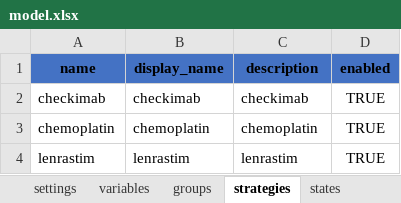
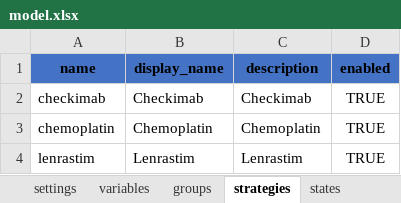
Before and after one commit to PolicyAnalysisInc/openqaly, an Excel workbook: inst/models/markov_medium/model.xlsx, sheet strategies, drawn as a sheet; values as stored, in another font and other column widths than the file's, no borders; table styles not drawn; the diff names each change by its address in the sheet, - before the commit and + after, or states it on an @@ line.

```diff
--- a/inst/models/markov_medium/model.xlsx (sheet strategies)
+++ b/inst/models/markov_medium/model.xlsx (sheet strategies)
-B2 (display_name): checkimab
+B2 (display_name): Checkimab
-C2 (description): checkimab
+C2 (description): Checkimab
-B3 (display_name): chemoplatin
+B3 (display_name): Chemoplatin
-C3 (description): chemoplatin
+C3 (description): Chemoplatin
-B4 (display_name): lenrastim
+B4 (display_name): Lenrastim
-C4 (description): lenrastim
+C4 (description): Lenrastim
```
Also changed, not shown: sheet values, sheet states, sheet summaries, sheet groups, 53 other files.
